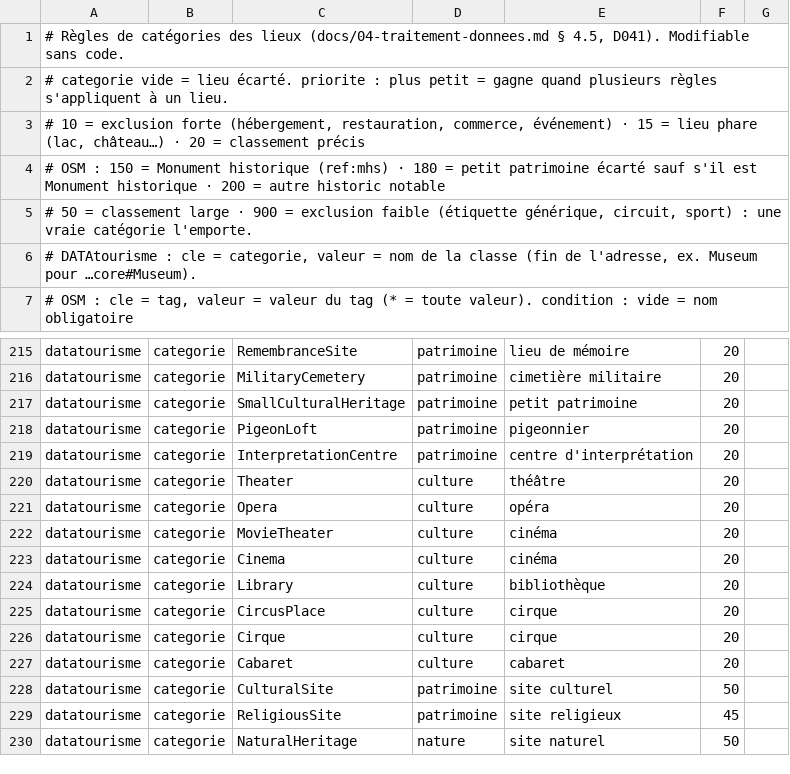
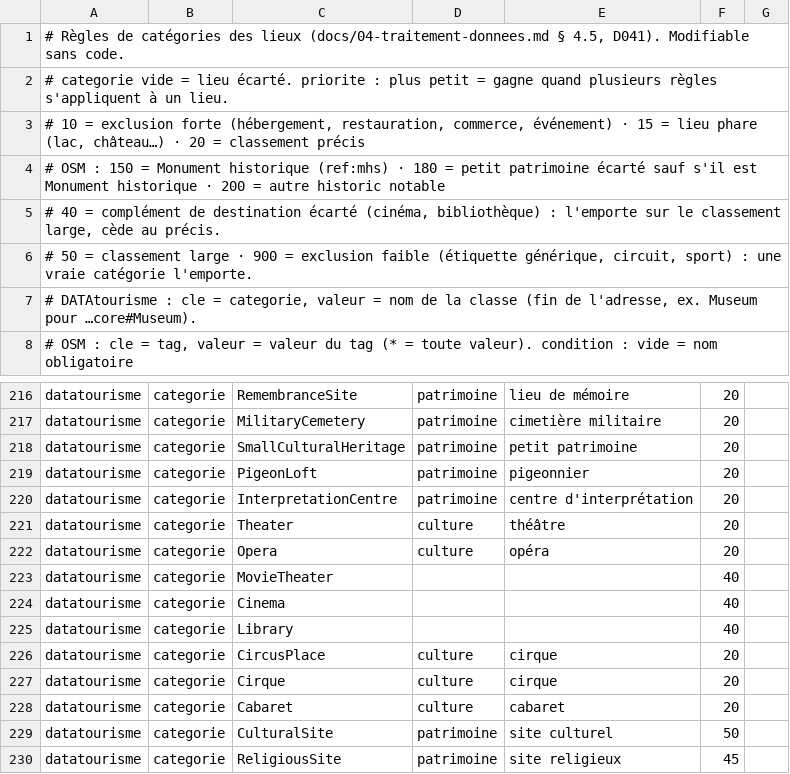
Before and after one commit to Hardy1210/tourisme-en-train, a CSV file: etl/src/regles/categories.csv, drawn as a sheet; only a part is shown, gaps mark what is left out; the shorter side is filled out with more unchanged rows.

Commit message:
data(regles): cinémas et bibliothèques DATAtourisme retirés des destinations ; attractions sans règle (D042)

```diff
--- a/etl/src/regles/categories.csv
+++ b/etl/src/regles/categories.csv
@@ -4,2 +4,3 @@
 #   OSM : 150 = Monument historique (ref:mhs) · 180 = petit patrimoine écarté sauf s'il est Monument historique · 200 = autre historic notable
+#   40 = complément de destination écarté (cinéma, bibliothèque) : l'emporte sur le classement large, cède au précis.
 #   50 = classement large · 900 = exclusion faible (étiquette générique, circuit, sport) : une vraie catégorie l'emporte.
@@ -221,5 +222,5 @@ datatourisme;categorie;Theater;culture;théâtre;20;
 datatourisme;categorie;Opera;culture;opéra;20;
-datatourisme;categorie;MovieTheater;culture;cinéma;20;
-datatourisme;categorie;Cinema;culture;cinéma;20;
-datatourisme;categorie;Library;culture;bibliothèque;20;
+datatourisme;categorie;MovieTheater;;;40;
+datatourisme;categorie;Cinema;;;40;
+datatourisme;categorie;Library;;;40;
 datatourisme;categorie;CircusPlace;culture;cirque;20;
```
Also changed, not shown: 5 other files.
